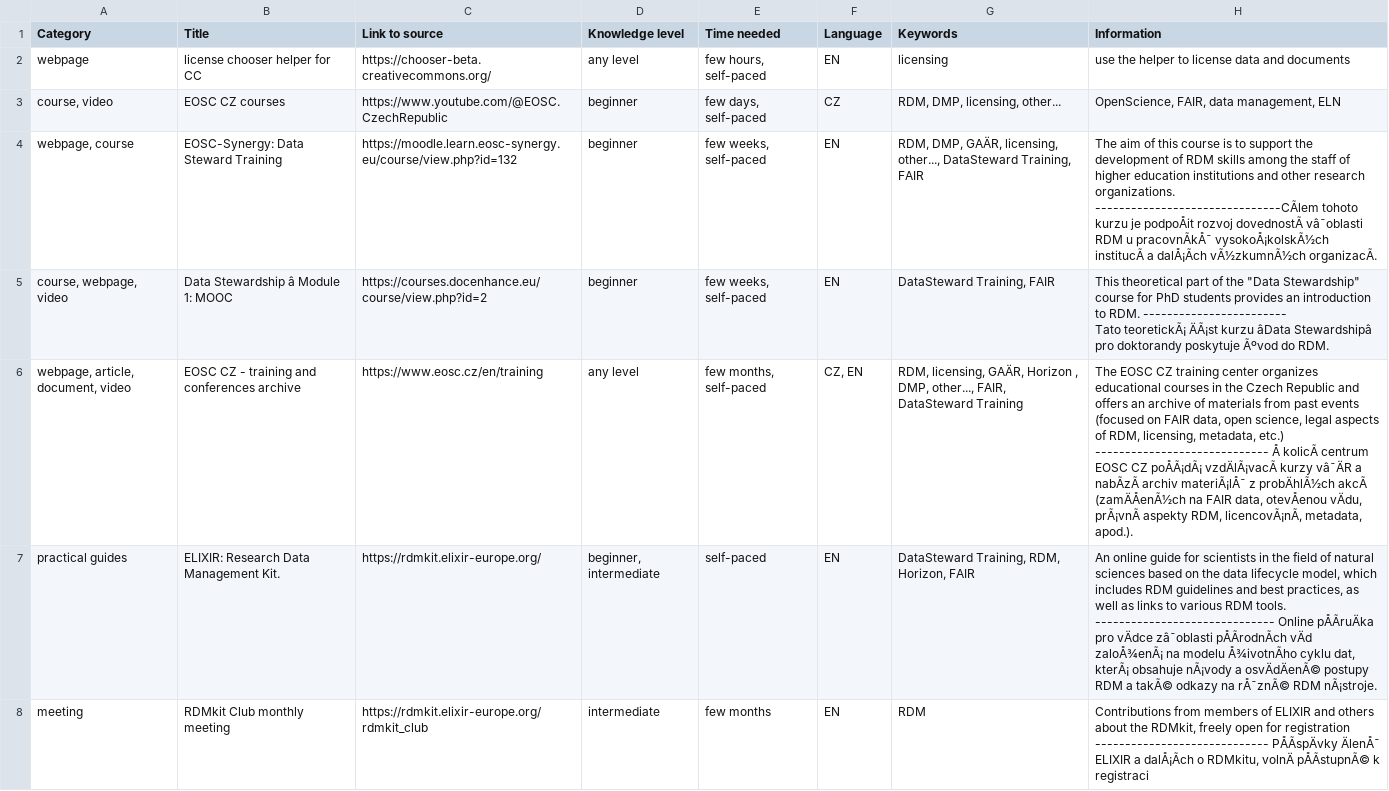
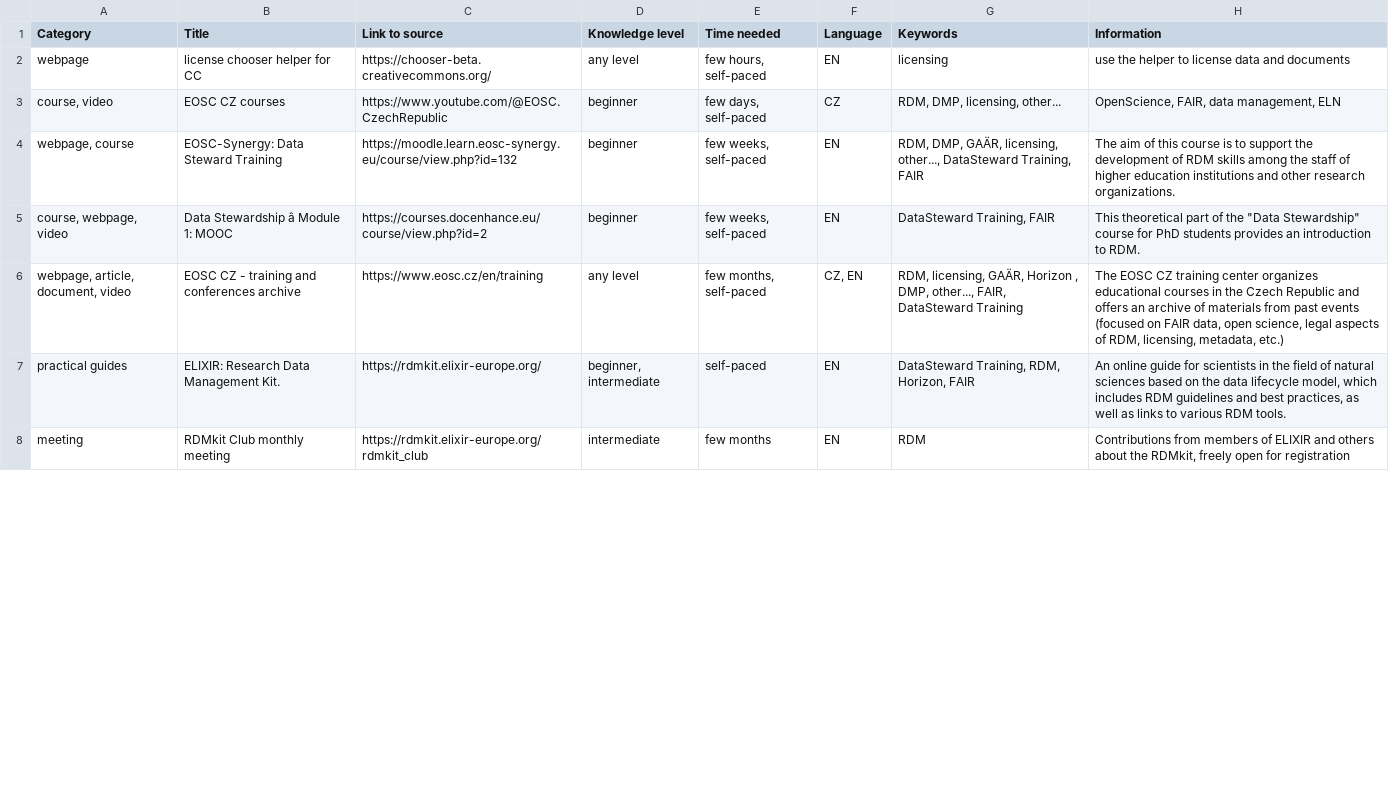
Before and after one commit to UCT-datastewardship/Data-Steward-Resources-CZ, a CSV file: data.csv, drawn as a sheet; only a part is shown; ↵ is a line break in a cell; the diff covers the shown part only; the diff names each change by its address in the sheet, - before the commit and + after, or states it on an @@ line.

```diff
--- a/data.csv
+++ b/data.csv
-H4 (Information): …research organizations. ↵ -------------------------------CÃlem tohoto kurzu je podpoÅit rozvoj dovednostÃ vâ¯oblasti RDM u pracovnÃkÅ¯ vysokoÅ¡kolskÃ½ch institucÃ a dalÅ¡Ãch vÃ½zkumnÃ½ch organizacÃ.
+H4 (Information): …research organizations.
-H5 (Information): …to RDM. ------------------------ ↵ Tato teoretickÃ¡ ÄÃ¡st kurzu âData Stewardshipâ pro doktorandy poskytuje Ãºvod do RDM.
+H5 (Information): …to RDM.
-H6 (Information): …metadata, etc.) ----------------------------- Å kolicÃ centrum EOSC CZ poÅÃ¡dÃ¡ vzdÄlÃ¡vacÃ kurzy vâ¯ÄR a nabÃzÃ archiv materiÃ¡lÅ¯ z probÄhlÃ½ch akcÃ (zamÄÅenÃ½ch na FAIR data, otevÅenou vÄdu, prÃ¡vnÃ aspekty RDM, licencovÃ¡nÃ, metadata, apod.).
+H6 (Information): …metadata, etc.)
-H7 (Information): …RDM tools. ------------------------------ Online pÅÃruÄka pro vÄdce zâ¯oblasti pÅÃrodnÃch vÄd zaloÅ¾enÃ¡ na modelu Å¾ivotnÃho cyklu dat, kterÃ¡ obsahuje nÃ¡vody a osvÄdÄenÃ© postupy RDM a takÃ© odkazy na rÅ¯znÃ© RDM nÃ¡stroje.
+H7 (Information): …RDM tools.
-H8 (Information): …for registration ----------------------------- PÅÃspÄvky ÄlenÅ¯ ELIXIR a dalÅ¡Ãch o RDMkitu, volnÄ pÅÃstupnÃ© k registraci
+H8 (Information): …for registration
```
Also changed, not shown: 4 edited cells elsewhere in this file, 1 other file.
